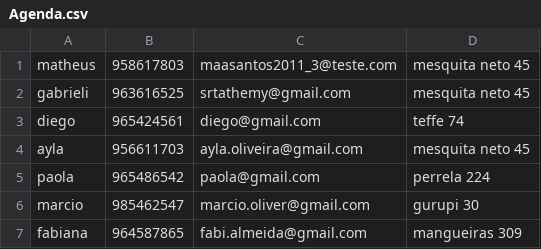
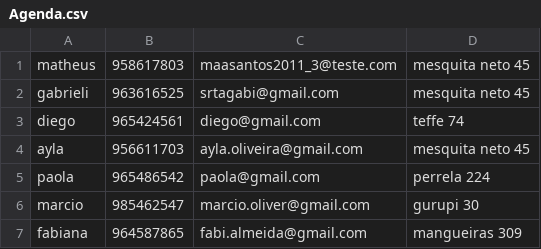
Before and after one commit to MaaSantos45/Agenda-De-Contatos, a CSV file: Agenda.csv, drawn as a sheet.

Commit message:
Update Agenda.csv

```diff
--- a/Agenda.csv
+++ b/Agenda.csv
@@ -1,3 +1,3 @@
 matheus,958617803,maasantos2011_3@teste.com,mesquita neto 45
-gabrieli,963616525,srtathemy@gmail.com,mesquita neto 45
+gabrieli,963616525,srtagabi@gmail.com,mesquita neto 45
 diego,965424561,diego@gmail.com,teffe 74
```
